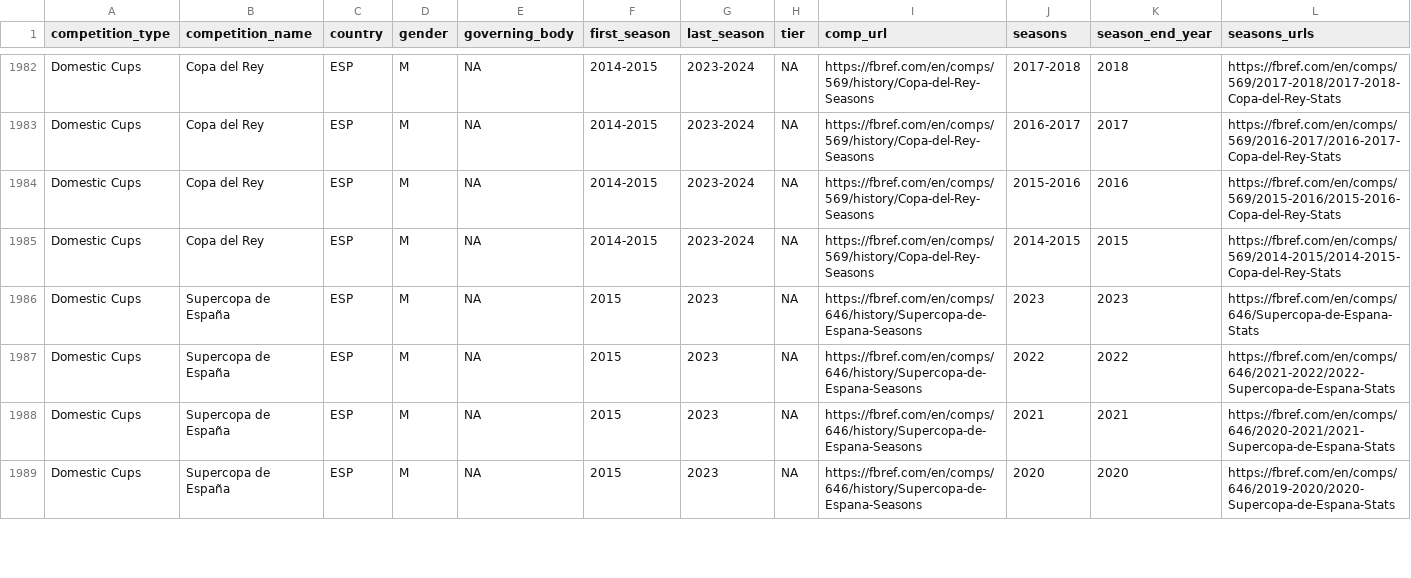
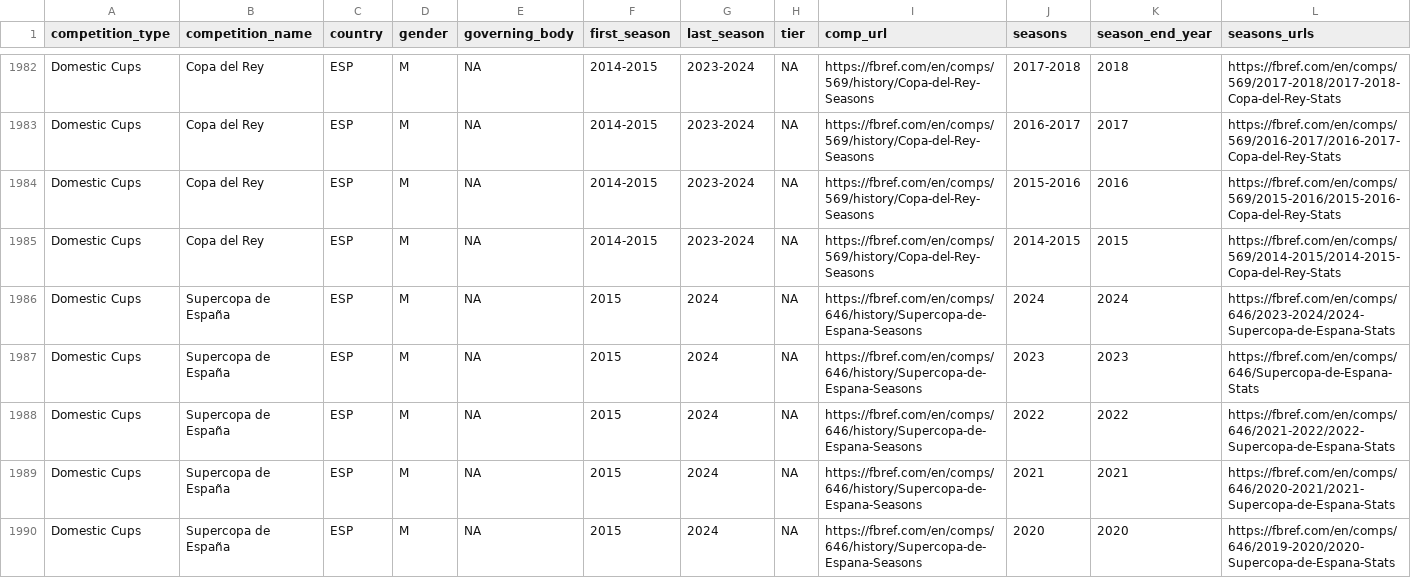
Before and after one commit to JaseZiv/worldfootballR_data, a CSV file: raw-data/all_leages_and_cups/all_competitions.csv, drawn as a sheet; only a part is shown, gaps mark what is left out; addresses are those after the commit; rows hold the shown columns only; the diff covers the shown part only; the diff names each change by its address in the sheet, - before the commit and + after, or states it on an @@ line.

Commit message:
updating data

```diff
--- a/raw-data/all_leages_and_cups/all_competitions.csv
+++ b/raw-data/all_leages_and_cups/all_competitions.csv
+row 1986: Domestic Cups | Supercopa de España | ESP | M | NA | 2015 | 2024 | NA | https://fbref.com/en/comps/646/history/Supercopa-de-Espana-Seasons | 2024 | 2024 | https://fbref.com/en/comps/646/2023-2024/2024-Supercopa-de-Espana-Stats
-G1987:G1990 (last_season): 2023
+G1987:G1990 (last_season): 2024
```
Also changed, not shown: 9 edited cells elsewhere in this file, raw-data/transfermarkt_leagues/main_comp_seasons.csv.
